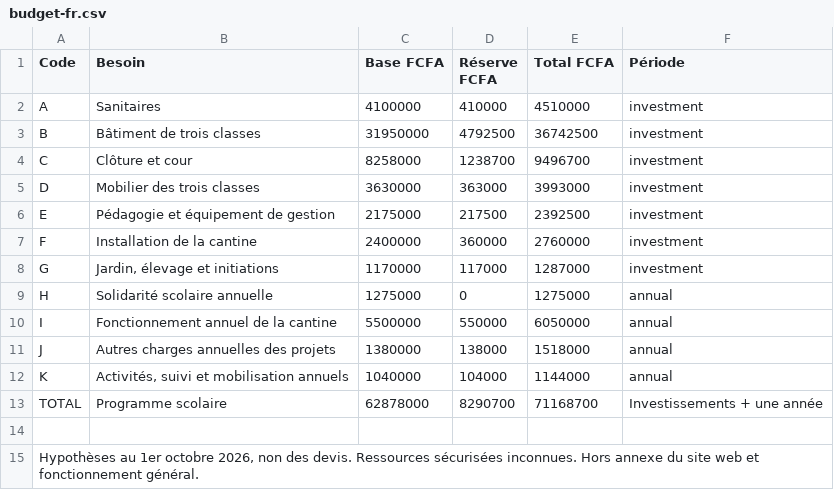
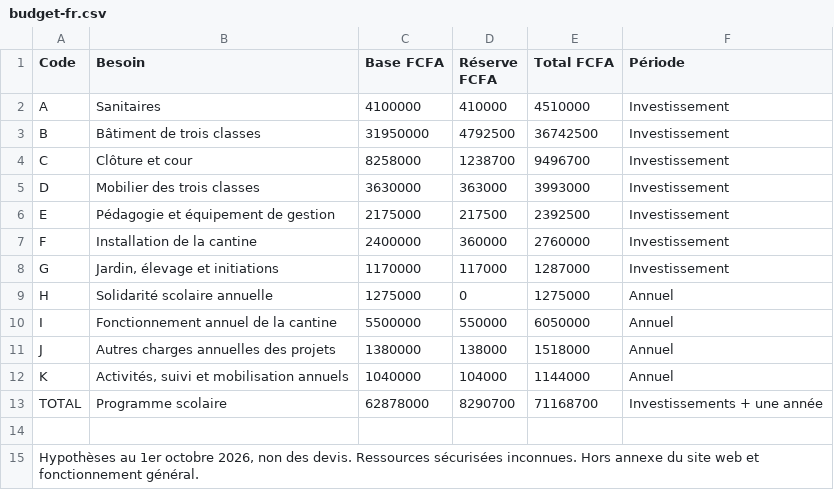
Before and after one commit to adipanda/beog-zaadba, a CSV file: dist/documents/budget-fr.csv, drawn as a sheet.

```diff
--- a/dist/documents/budget-fr.csv
+++ b/dist/documents/budget-fr.csv
@@ -1,13 +1,13 @@
 Code;Besoin;Base FCFA;Réserve FCFA;Total FCFA;Période
-A;Sanitaires;4100000;410000;4510000;investment
-B;Bâtiment de trois classes;31950000;4792500;36742500;investment
-C;Clôture et cour;8258000;1238700;9496700;investment
-D;Mobilier des trois classes;3630000;363000;3993000;investment
-E;Pédagogie et équipement de gestion;2175000;217500;2392500;investment
-F;Installation de la cantine;2400000;360000;2760000;investment
-G;Jardin, élevage et initiations;1170000;117000;1287000;investment
-H;Solidarité scolaire annuelle;1275000;0;1275000;annual
-I;Fonctionnement annuel de la cantine;5500000;550000;6050000;annual
-J;Autres charges annuelles des projets;1380000;138000;1518000;annual
-K;Activités, suivi et mobilisation annuels;1040000;104000;1144000;annual
+A;Sanitaires;4100000;410000;4510000;Investissement
+B;Bâtiment de trois classes;31950000;4792500;36742500;Investissement
+C;Clôture et cour;8258000;1238700;9496700;Investissement
+D;Mobilier des trois classes;3630000;363000;3993000;Investissement
+E;Pédagogie et équipement de gestion;2175000;217500;2392500;Investissement
+F;Installation de la cantine;2400000;360000;2760000;Investissement
+G;Jardin, élevage et initiations;1170000;117000;1287000;Investissement
+H;Solidarité scolaire annuelle;1275000;0;1275000;Annuel
+I;Fonctionnement annuel de la cantine;5500000;550000;6050000;Annuel
+J;Autres charges annuelles des projets;1380000;138000;1518000;Annuel
+K;Activités, suivi et mobilisation annuels;1040000;104000;1144000;Annuel
 TOTAL;Programme scolaire;62878000;8290700;71168700;Investissements + une année
```
Also changed, not shown: dist/documents/budget-en.csv, wordpress/beog-zaadba/documents/budget-en.csv, 46 other files.
